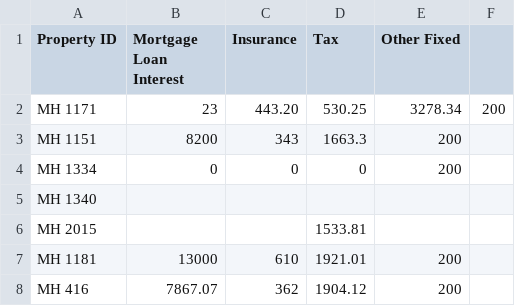
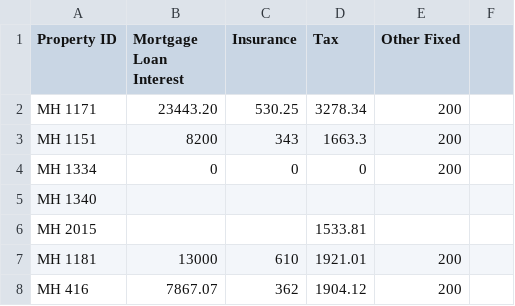
Before and after one commit to Nancy398/Leasing-price-strategies, a CSV file: Cost.csv, drawn as a sheet; only a part is shown.

Commit message:
Adjust mortgage loan interest for MH 1171
Updated mortgage loan interest for Property ID MH 1171.

```diff
--- a/Cost.csv
+++ b/Cost.csv
@@ -1,3 +1,3 @@
 Property ID,Mortgage Loan Interest,Insurance,Tax,Other Fixed
-MH 1171,23,443.20,530.25,3278.34,200
+MH 1171,23443.20,530.25,3278.34,200
 MH 1151,8200,343,1663.3,200
```
